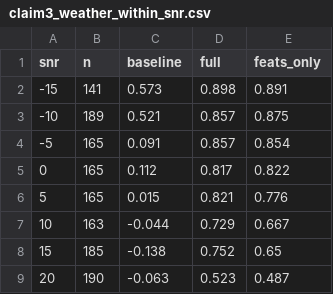
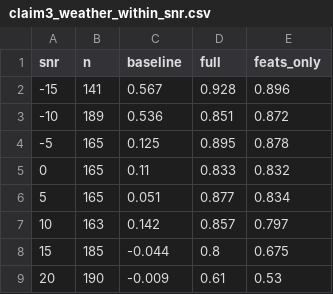
Before and after one commit to rana-rishith/failure-direction, a CSV file: results/metrics/claim3_weather_within_snr.csv, drawn as a sheet.

```diff
--- a/results/metrics/claim3_weather_within_snr.csv
+++ b/results/metrics/claim3_weather_within_snr.csv
@@ -1,9 +1,9 @@
 snr,n,baseline,full,feats_only
--15,141,0.573,0.898,0.891
--10,189,0.521,0.857,0.875
--5,165,0.091,0.857,0.854
-0,165,0.112,0.817,0.822
-5,165,0.015,0.821,0.776
-10,163,-0.044,0.729,0.667
-15,185,-0.138,0.752,0.65
-20,190,-0.063,0.523,0.487
+-15,141,0.567,0.928,0.896
+-10,189,0.536,0.851,0.872
+-5,165,0.125,0.895,0.878
+0,165,0.11,0.833,0.832
+5,165,0.051,0.877,0.834
+10,163,0.142,0.857,0.797
+15,185,-0.044,0.8,0.675
+20,190,-0.009,0.61,0.53
```
Also changed, not shown: results/metrics/claim3_anthro_importance.csv, results/metrics/claim3_anthro_within_condition.csv, 7 other files.
